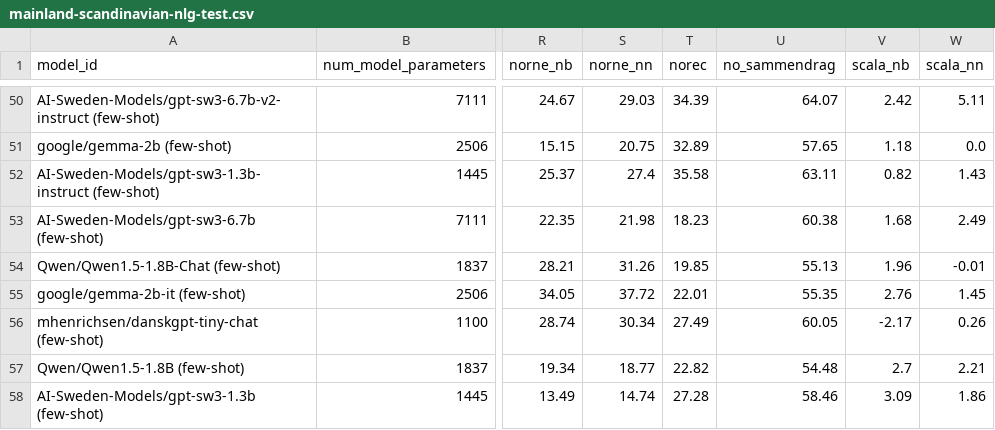
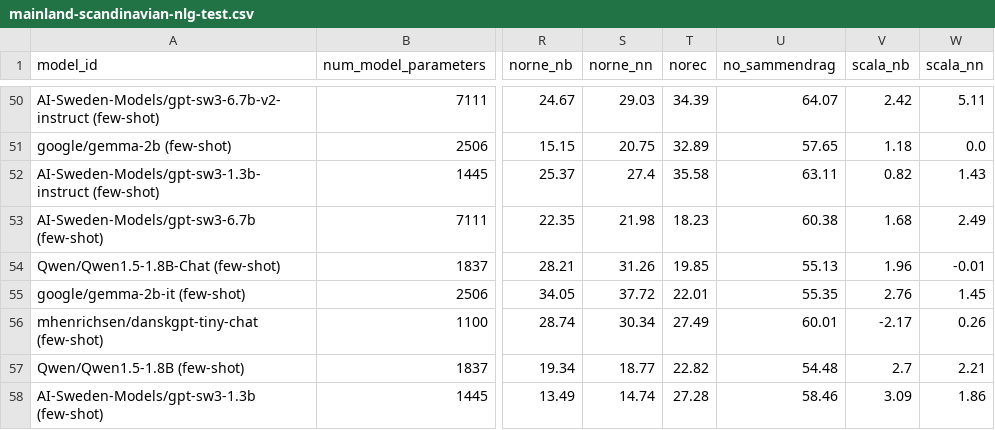
Before and after one commit to ScandEval/scandeval.github.io, a CSV file: mainland-scandinavian-nlg-test.csv, drawn as a sheet; only a part is shown, gaps mark what is left out; the diff names each change by its address in the sheet, - before the commit and + after, or states it on an @@ line.

Commit message:
feat: Update test leaderboards

```diff
--- a/mainland-scandinavian-nlg-test.csv
+++ b/mainland-scandinavian-nlg-test.csv
-U56 (no_sammendrag): 60.05
+U56 (no_sammendrag): 60.01
```
Also changed, not shown: 1 other file.
